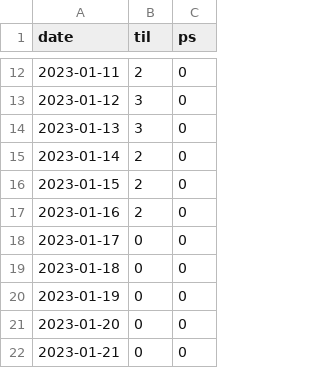
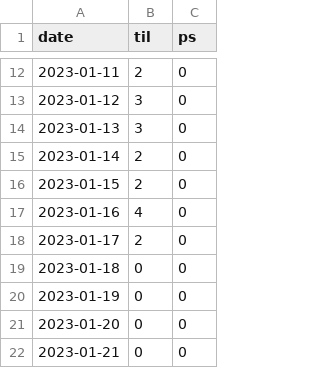
Before and after one commit to ndy2/Haha-Blog, a CSV file: docs/til/resources/2023.csv, drawn as a sheet; only a part is shown, gaps mark what is left out.

```diff
--- a/docs/til/resources/2023.csv
+++ b/docs/til/resources/2023.csv
@@ -16,4 +16,4 @@ date,til,ps
 2023-01-15,2,0
-2023-01-16,2,0
-2023-01-17,0,0
+2023-01-16,4,0
+2023-01-17,2,0
 2023-01-18,0,0
```
Also changed, not shown: 2 other files.
